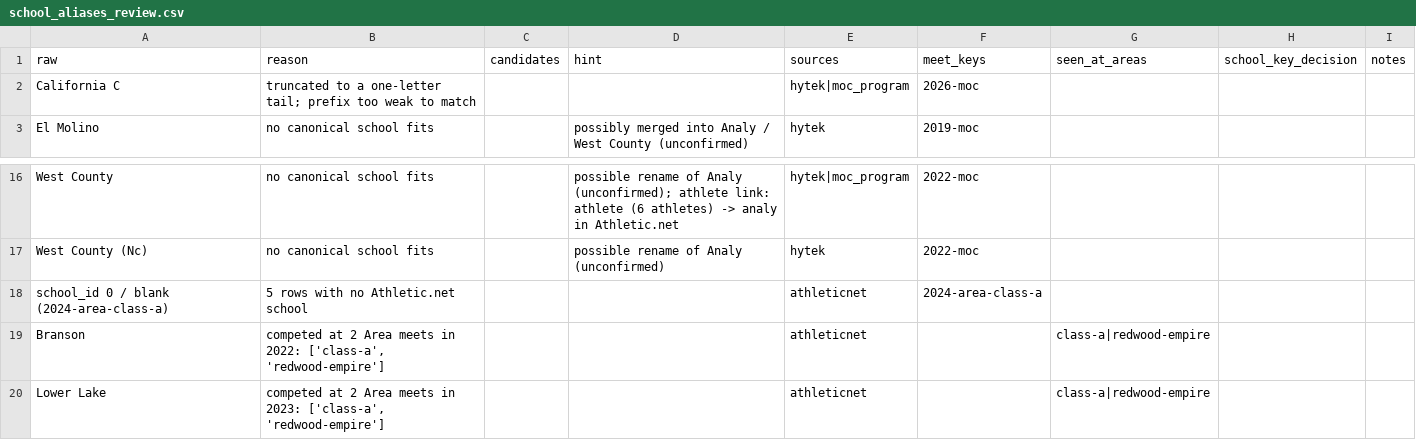
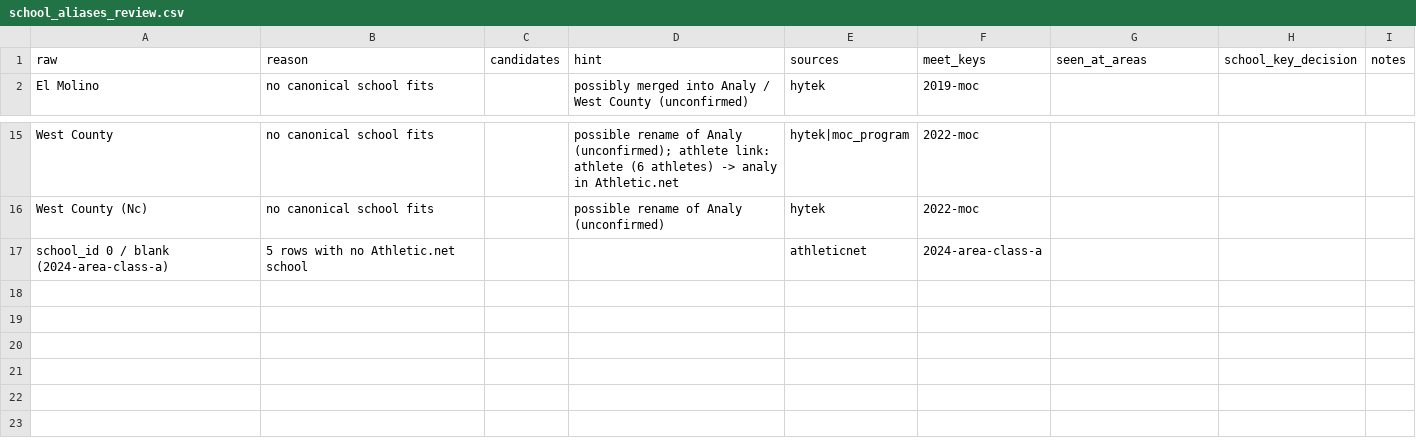
Before and after one commit to pwalesdi/ncs_track, a CSV file: data/review/school_aliases_review.csv, drawn as a sheet; only a part is shown, gaps mark what is left out; the diff names each change by its address in the sheet, - before the commit and + after, or states it on an @@ line.

```diff
--- a/data/review/school_aliases_review.csv
+++ b/data/review/school_aliases_review.csv
-row 2: California C | truncated to a one-letter tail; prefix too weak to match |  |  | hytek|moc_program | 2026-moc
-row 19: Branson | competed at 2 Area meets in 2022: ['class-a', 'redwood-empire'] |  |  | athleticnet |  | class-a|redwood-empire
-row 20: Lower Lake | competed at 2 Area meets in 2023: ['class-a', 'redwood-empire'] |  |  | athleticnet |  | class-a|redwood-empire
```
Also changed, not shown: data/reference/school_alias_spellings.csv, 13 other files.
